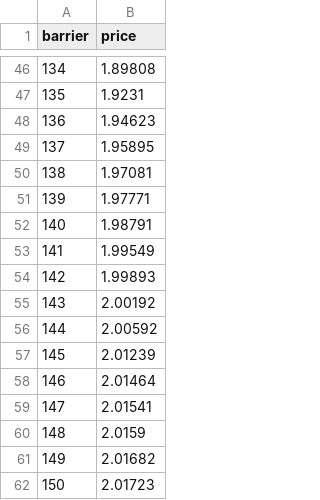
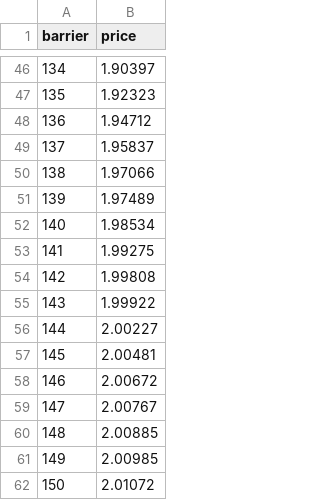
Before and after one commit to antek0308/CPP_Derivatives_Pricing, a CSV file: study_barrier.csv, drawn as a sheet; only a part is shown, gaps mark what is left out; the diff covers the shown part only.

```diff
--- a/study_barrier.csv
+++ b/study_barrier.csv
@@ -46,17 +46,17 @@ barrier,price
-134,1.89808
-135,1.9231
-136,1.94623
-137,1.95895
-138,1.97081
-139,1.97771
-140,1.98791
-141,1.99549
-142,1.99893
-143,2.00192
-144,2.00592
-145,2.01239
-146,2.01464
-147,2.01541
-148,2.0159
-149,2.01682
-150,2.01723
+134,1.90397
+135,1.92323
+136,1.94712
+137,1.95837
+138,1.97066
+139,1.97489
+140,1.98534
+141,1.99275
+142,1.99808
+143,1.99922
+144,2.00227
+145,2.00481
+146,2.00672
+147,2.00767
+148,2.00885
+149,2.00985
+150,2.01072
```
Also changed, not shown: 27 edited cells elsewhere in this file, study_spot.csv, study_vol.csv, 22 other files.
